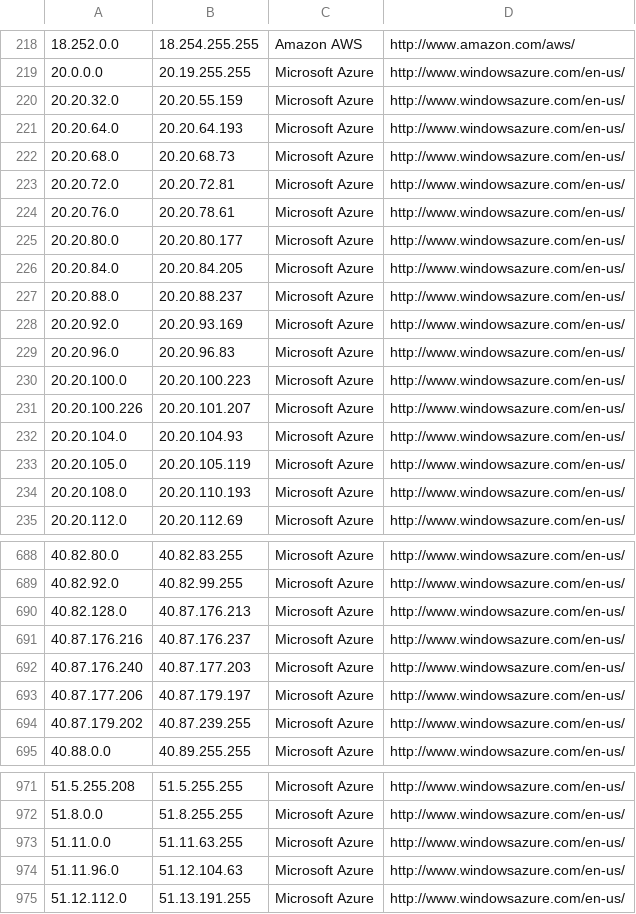
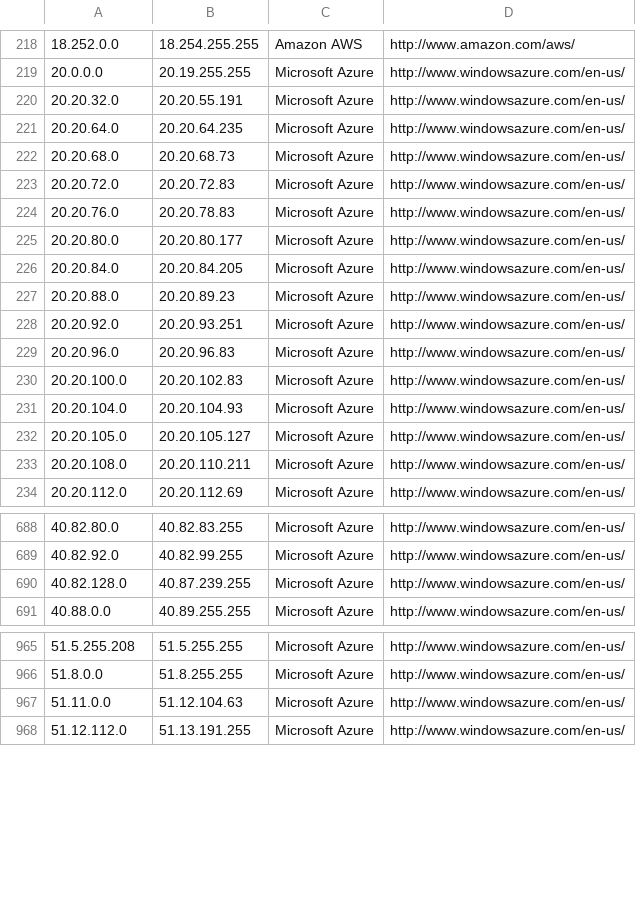
Before and after one commit to PodderApps/ipcat, a CSV file: datacenters.csv, drawn as a sheet; only a part is shown, gaps mark what is left out; the diff covers the shown part only.

Commit message:
Update IP list

```diff
--- a/datacenters.csv
+++ b/datacenters.csv
@@ -219,17 +219,16 @@
 20.0.0.0,20.19.255.255,Microsoft Azure,http://www.windowsazure.com/en-us/
-20.20.32.0,20.20.55.159,Microsoft Azure,http://www.windowsazure.com/en-us/
-20.20.64.0,20.20.64.193,Microsoft Azure,http://www.windowsazure.com/en-us/
+20.20.32.0,20.20.55.191,Microsoft Azure,http://www.windowsazure.com/en-us/
+20.20.64.0,20.20.64.235,Microsoft Azure,http://www.windowsazure.com/en-us/
 20.20.68.0,20.20.68.73,Microsoft Azure,http://www.windowsazure.com/en-us/
-20.20.72.0,20.20.72.81,Microsoft Azure,http://www.windowsazure.com/en-us/
-20.20.76.0,20.20.78.61,Microsoft Azure,http://www.windowsazure.com/en-us/
+20.20.72.0,20.20.72.83,Microsoft Azure,http://www.windowsazure.com/en-us/
+20.20.76.0,20.20.78.83,Microsoft Azure,http://www.windowsazure.com/en-us/
 20.20.80.0,20.20.80.177,Microsoft Azure,http://www.windowsazure.com/en-us/
 20.20.84.0,20.20.84.205,Microsoft Azure,http://www.windowsazure.com/en-us/
-20.20.88.0,20.20.88.237,Microsoft Azure,http://www.windowsazure.com/en-us/
-20.20.92.0,20.20.93.169,Microsoft Azure,http://www.windowsazure.com/en-us/
+20.20.88.0,20.20.89.23,Microsoft Azure,http://www.windowsazure.com/en-us/
+20.20.92.0,20.20.93.251,Microsoft Azure,http://www.windowsazure.com/en-us/
 20.20.96.0,20.20.96.83,Microsoft Azure,http://www.windowsazure.com/en-us/
-20.20.100.0,20.20.100.223,Microsoft Azure,http://www.windowsazure.com/en-us/
-20.20.100.226,20.20.101.207,Microsoft Azure,http://www.windowsazure.com/en-us/
+20.20.100.0,20.20.102.83,Microsoft Azure,http://www.windowsazure.com/en-us/
 20.20.104.0,20.20.104.93,Microsoft Azure,http://www.windowsazure.com/en-us/
-20.20.105.0,20.20.105.119,Microsoft Azure,http://www.windowsazure.com/en-us/
-20.20.108.0,20.20.110.193,Microsoft Azure,http://www.windowsazure.com/en-us/
+20.20.105.0,20.20.105.127,Microsoft Azure,http://www.windowsazure.com/en-us/
+20.20.108.0,20.20.110.211,Microsoft Azure,http://www.windowsazure.com/en-us/
 20.20.112.0,20.20.112.69,Microsoft Azure,http://www.windowsazure.com/en-us/
@@ -689,7 +689,3 @@
 40.82.92.0,40.82.99.255,Microsoft Azure,http://www.windowsazure.com/en-us/
-40.82.128.0,40.87.176.213,Microsoft Azure,http://www.windowsazure.com/en-us/
-40.87.176.216,40.87.176.237,Microsoft Azure,http://www.windowsazure.com/en-us/
-40.87.176.240,40.87.177.203,Microsoft Azure,http://www.windowsazure.com/en-us/
-40.87.177.206,40.87.179.197,Microsoft Azure,http://www.windowsazure.com/en-us/
-40.87.179.202,40.87.239.255,Microsoft Azure,http://www.windowsazure.com/en-us/
+40.82.128.0,40.87.239.255,Microsoft Azure,http://www.windowsazure.com/en-us/
 40.88.0.0,40.89.255.255,Microsoft Azure,http://www.windowsazure.com/en-us/
@@ -972,4 +966,3 @@
 51.8.0.0,51.8.255.255,Microsoft Azure,http://www.windowsazure.com/en-us/
-51.11.0.0,51.11.63.255,Microsoft Azure,http://www.windowsazure.com/en-us/
-51.11.96.0,51.12.104.63,Microsoft Azure,http://www.windowsazure.com/en-us/
+51.11.0.0,51.12.104.63,Microsoft Azure,http://www.windowsazure.com/en-us/
 51.12.112.0,51.13.191.255,Microsoft Azure,http://www.windowsazure.com/en-us/
```
Also changed, not shown: 7 added rows, 6 removed rows and 17 edited cells elsewhere in this file, datacenters-stats.csv.
